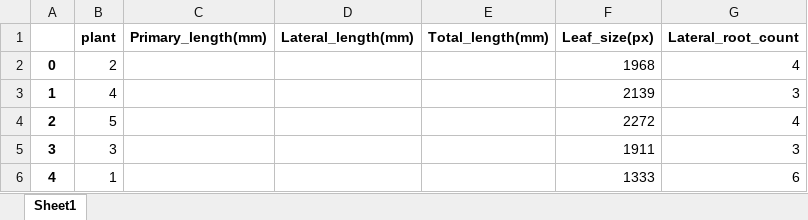
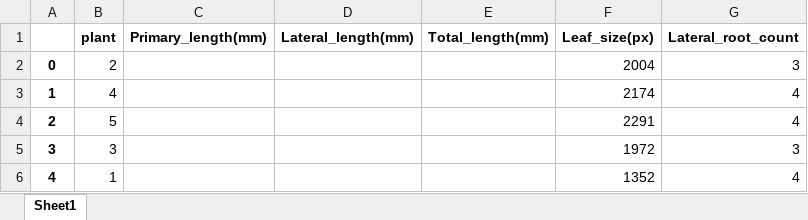
Before and after one commit to JasonvHamond/NPEC-Hades-Deployment, an Excel workbook: npec_hades_deployment/src/timeseries/90_13_Exp32_coumarins_01_ROOT1_Fish Eye Corrected_A0/90_13_Exp32_coumarins_01_ROOT1_Fish Eye Corrected_A0/measurements.xlsx, sheet Sheet1, drawn as a sheet; values as stored, in another font and other column widths than the file's, no borders; the diff names each change by its address in the sheet, - before the commit and + after, or states it on an @@ line.

```diff
--- a/npec_hades_deployment/src/timeseries/90_13_Exp32_coumarins_01_ROOT1_Fish Eye Corrected_A0/90_13_Exp32_coumarins_01_ROOT1_Fish Eye Corrected_A0/measurements.xlsx (sheet Sheet1)
+++ b/npec_hades_deployment/src/timeseries/90_13_Exp32_coumarins_01_ROOT1_Fish Eye Corrected_A0/90_13_Exp32_coumarins_01_ROOT1_Fish Eye Corrected_A0/measurements.xlsx (sheet Sheet1)
-F2 (Leaf_size(px)): 1968
+F2 (Leaf_size(px)): 2004
-G2 (Lateral_root_count): 4
+G2 (Lateral_root_count): 3
-F3 (Leaf_size(px)): 2139
+F3 (Leaf_size(px)): 2174
-G3 (Lateral_root_count): 3
+G3 (Lateral_root_count): 4
-F4 (Leaf_size(px)): 2272
+F4 (Leaf_size(px)): 2291
-F5 (Leaf_size(px)): 1911
+F5 (Leaf_size(px)): 1972
-F6 (Leaf_size(px)): 1333
+F6 (Leaf_size(px)): 1352
-G6 (Lateral_root_count): 6
+G6 (Lateral_root_count): 4
```
Also changed, not shown: 9 other files.
